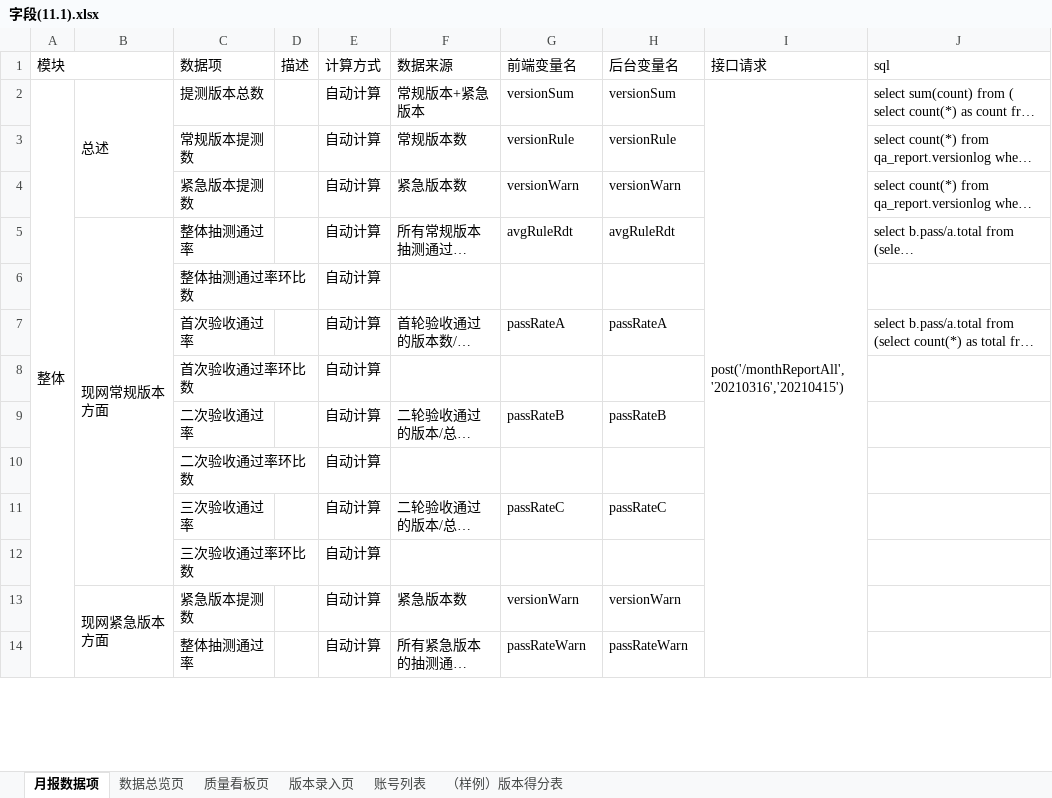
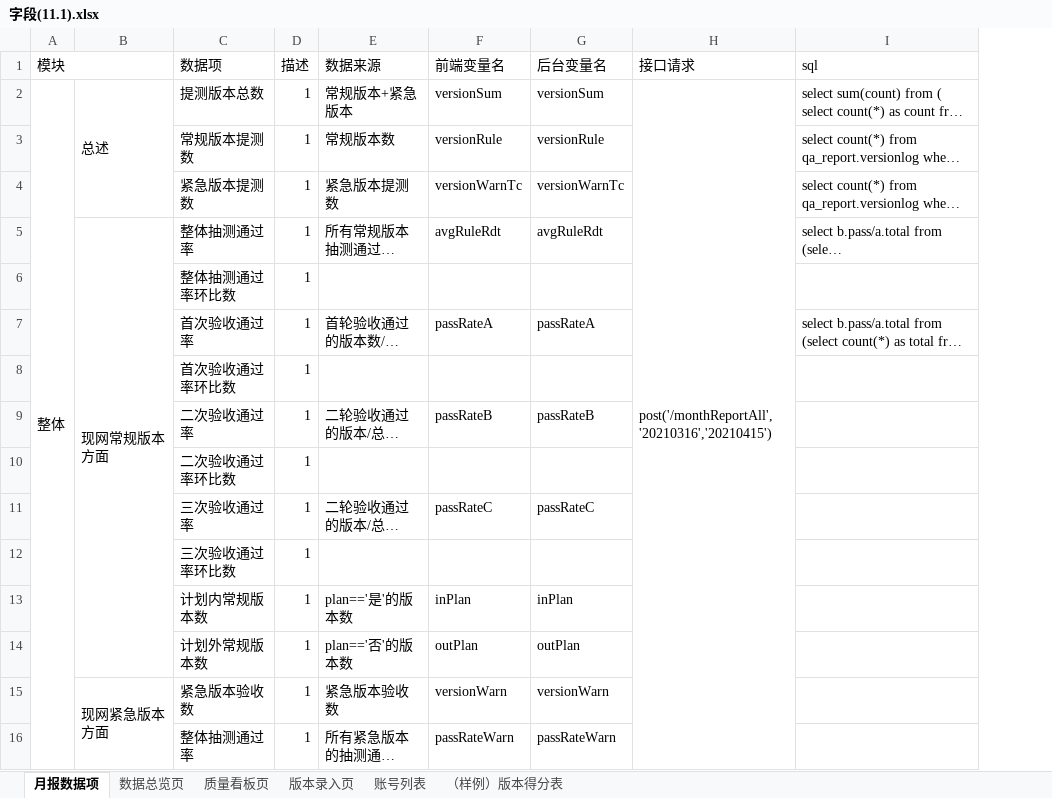
Before and after one commit to lhk0705/scoreIndex, an Excel workbook: static/需求/字段(11.1).xlsx, sheet 月报数据项, drawn as a sheet; only a part is shown; long unchanged cells end in …; values as stored, in another font and other column widths than the file's, no cell formats; removed rows and columns are numbered as before the commit, all else as after; rows hold the shown columns only; the diff covers the shown part only; the diff names each change by its address in the sheet, - before the commit and + after, or states it on an @@ line.

```diff
--- a/static/需求/字段(11.1).xlsx (sheet 月报数据项)
+++ b/static/需求/字段(11.1).xlsx (sheet 月报数据项)
-column E (计算方式), rows 2-14: all 自动计算
-D2:D12 (描述): (empty)
+D2:D12 (描述): 1
-E4 (数据来源): 紧急版本数
+E4 (数据来源): 紧急版本提测数
-F4 (前端变量名): versionWarn
+F4 (前端变量名): versionWarnTc
-G4 (后台变量名): versionWarn
+G4 (后台变量名): versionWarnTc
+row 13:  |  | 计划内常规版本数 | 1 | plan=='是'的版本数 | inPlan | inPlan
+row 14:  |  | 计划外常规版本数 | 1 | plan=='否'的版本数 | outPlan | outPlan
-C15 (数据项): 紧急版本提测数
+C15 (数据项): 紧急版本验收数
-D15:D16 (描述): (empty)
+D15:D16 (描述): 1
-E15 (数据来源): 紧急版本数
+E15 (数据来源): 紧急版本验收数
```
Also changed, not shown: 6 added rows, 10 removed rows and 85 edited cells elsewhere in this sheet, cell formats, hidden cells, 1 other file.
